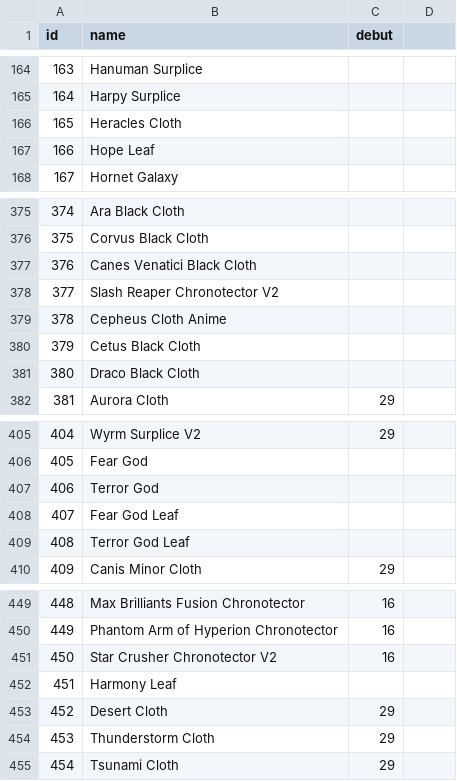
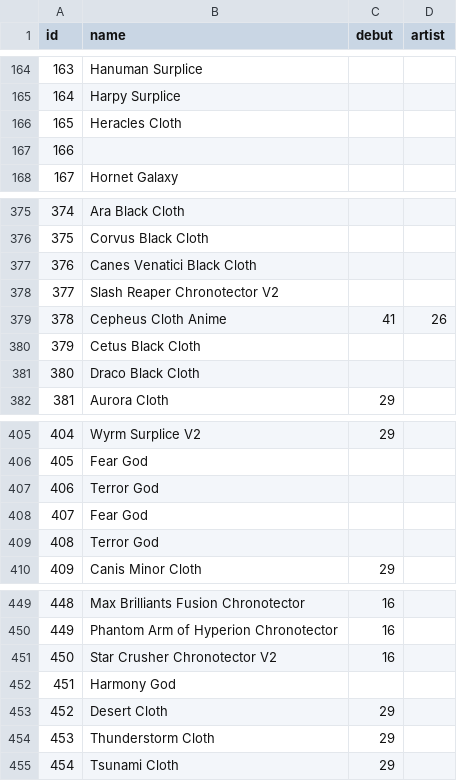
Before and after one commit to diegochagas/saint-seiya-api, a CSV file: backend/src/data/csv/cloths.csv, drawn as a sheet; only a part is shown, gaps mark what is left out; the diff names each change by its address in the sheet, - before the commit and + after, or states it on an @@ line.

```diff
--- a/backend/src/data/csv/cloths.csv
+++ b/backend/src/data/csv/cloths.csv
-D1: (empty)
+D1: artist
-B167 (name): Hope Leaf
+B167 (name): (empty)
-C379 (debut): (empty)
+C379 (debut): 41
-D379 (artist): (empty)
+D379 (artist): 26
-B408 (name): Fear God Leaf
+B408 (name): Fear God
-B409 (name): Terror God Leaf
+B409 (name): Terror God
-B452 (name): Harmony Leaf
+B452 (name): Harmony God
```
Also changed, not shown: backend/src/data/csv/artists.csv, backend/src/data/csv/debuts.csv, 47 other files.
